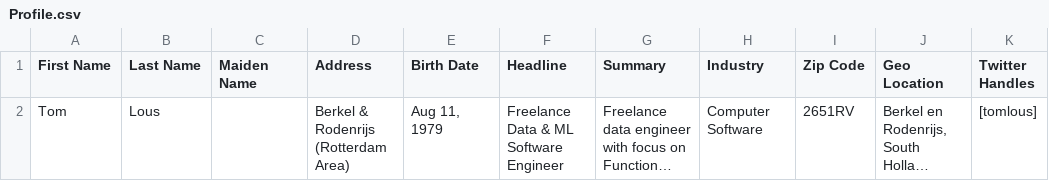
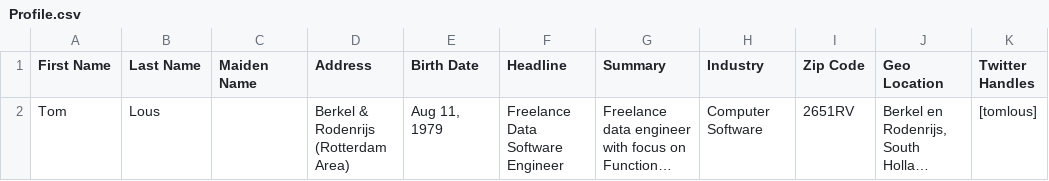
Before and after one commit to TomLous/resume, a CSV file: cv/export/Profile.csv, drawn as a sheet; only a part is shown; long unchanged cells end in …; the diff names each change by its address in the sheet, - before the commit and + after, or states it on an @@ line.

```diff
--- a/cv/export/Profile.csv
+++ b/cv/export/Profile.csv
-F2 (Headline): Freelance Data & ML Software Engineer
+F2 (Headline): Freelance Data Software Engineer
```
Also changed, not shown: cv/export/Positions.csv, cv/export/Projects.csv, 2 other files.
